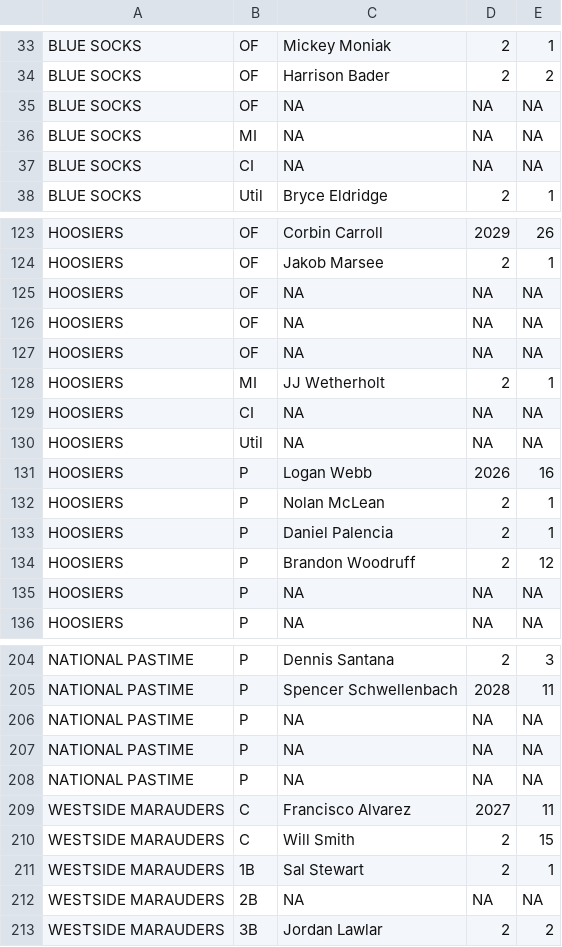
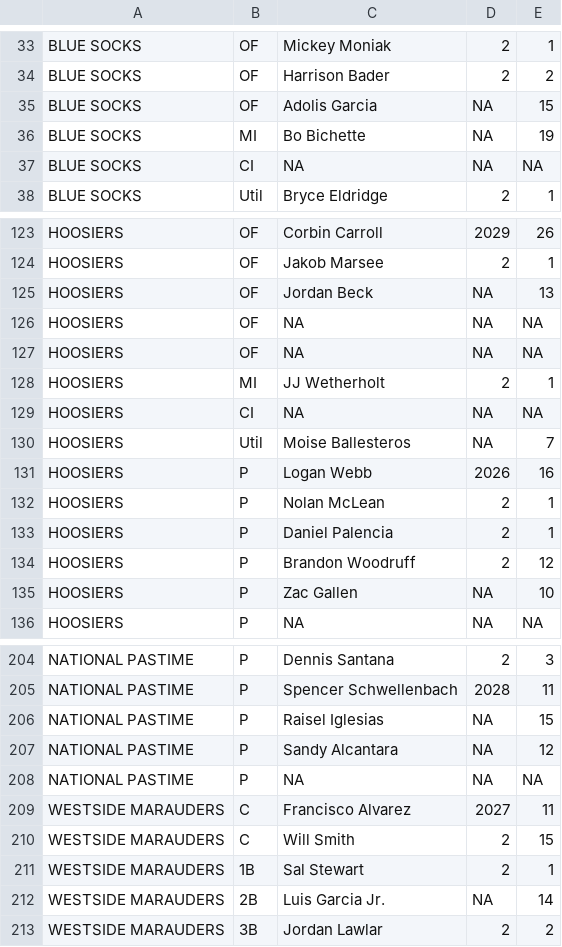
Before and after one commit to jedlovec3/billiken, a CSV file: data/processed/preseason_rosters.csv, drawn as a sheet; only a part is shown, gaps mark what is left out; the diff covers the shown part only.

```diff
--- a/data/processed/preseason_rosters.csv
+++ b/data/processed/preseason_rosters.csv
@@ -34,4 +34,4 @@ BLUE SOCKS,OF,Mickey Moniak,2,1
 BLUE SOCKS,OF,Harrison Bader,2,2
-BLUE SOCKS,OF,NA,NA,NA
-BLUE SOCKS,MI,NA,NA,NA
+BLUE SOCKS,OF,Adolis Garcia,NA,15
+BLUE SOCKS,MI,Bo Bichette,NA,19
 BLUE SOCKS,CI,NA,NA,NA
@@ -124,3 +124,3 @@ HOOSIERS,OF,Corbin Carroll,2029,26
 HOOSIERS,OF,Jakob Marsee,2,1
-HOOSIERS,OF,NA,NA,NA
+HOOSIERS,OF,Jordan Beck,NA,13
 HOOSIERS,OF,NA,NA,NA
@@ -129,3 +129,3 @@ HOOSIERS,MI,JJ Wetherholt,2,1
 HOOSIERS,CI,NA,NA,NA
-HOOSIERS,Util,NA,NA,NA
+HOOSIERS,Util,Moise Ballesteros,NA,7
 HOOSIERS,P,Logan Webb,2026,16
@@ -134,3 +134,3 @@ HOOSIERS,P,Daniel Palencia,2,1
 HOOSIERS,P,Brandon Woodruff,2,12
-HOOSIERS,P,NA,NA,NA
+HOOSIERS,P,Zac Gallen,NA,10
 HOOSIERS,P,NA,NA,NA
@@ -205,4 +205,4 @@ NATIONAL PASTIME,P,Dennis Santana,2,3
 NATIONAL PASTIME,P,Spencer Schwellenbach,2028,11
-NATIONAL PASTIME,P,NA,NA,NA
-NATIONAL PASTIME,P,NA,NA,NA
+NATIONAL PASTIME,P,Raisel Iglesias,NA,15
+NATIONAL PASTIME,P,Sandy Alcantara,NA,12
 NATIONAL PASTIME,P,NA,NA,NA
@@ -211,3 +211,3 @@ WESTSIDE MARAUDERS,C,Will Smith,2,15
 WESTSIDE MARAUDERS,1B,Sal Stewart,2,1
-WESTSIDE MARAUDERS,2B,NA,NA,NA
+WESTSIDE MARAUDERS,2B,Luis Garcia Jr.,NA,14
 WESTSIDE MARAUDERS,3B,Jordan Lawlar,2,2
```
Also changed, not shown: 2 added rows, 2 removed rows, 5 moved rows and 47 edited cells elsewhere in this file, data/processed/player_sgp.csv, data/processed/projected_player_value.csv, 12 other files.
